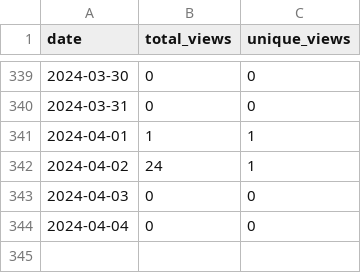
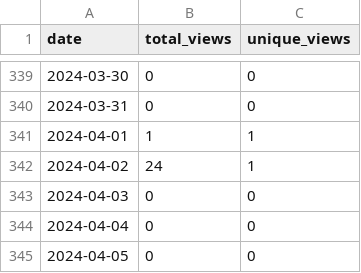
Before and after one commit to merrymitch/COMP5000, a CSV file: .traffic/views.csv, drawn as a sheet; only a part is shown, gaps mark what is left out.

```diff
--- a/.traffic/views.csv
+++ b/.traffic/views.csv
@@ -344 +344,2 @@ date,total_views,unique_views
 2024-04-04,0,0
+2024-04-05,0,0
```
Also changed, not shown: .traffic/clones.csv, 3 other files.
